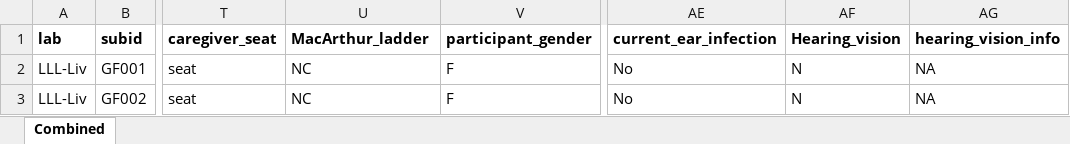
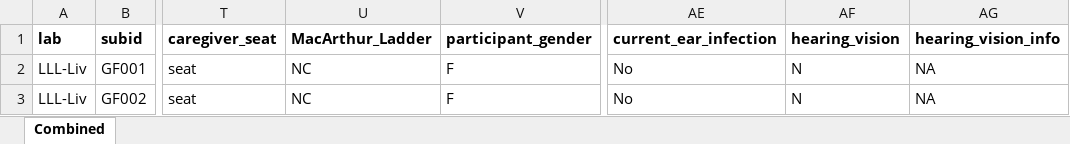
Before and after one commit to kristabh/gaze-following-analysis, an Excel workbook: processed_data/participants_cleaned/LLL_Liv_Participants.xlsx, sheet Combined, drawn as a sheet; only a part is shown, gaps mark what is left out; values as stored, in another font and other column widths than the file's, no borders; conditional formats not drawn; the diff names each change by its address in the sheet, - before the commit and + after, or states it on an @@ line.

```diff
--- a/processed_data/participants_cleaned/LLL_Liv_Participants.xlsx (sheet Combined)
+++ b/processed_data/participants_cleaned/LLL_Liv_Participants.xlsx (sheet Combined)
-U1: MacArthur_ladder
+U1: MacArthur_Ladder
-AF1: Hearing_vision
+AF1: hearing_vision
```
Also changed, not shown: 6 other files.
